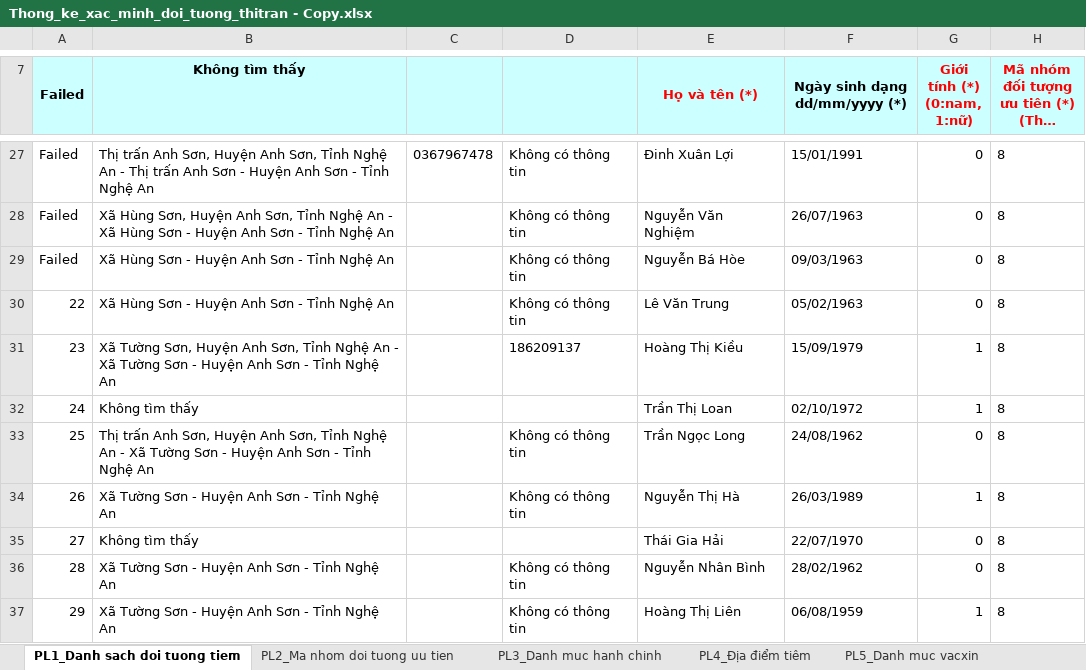
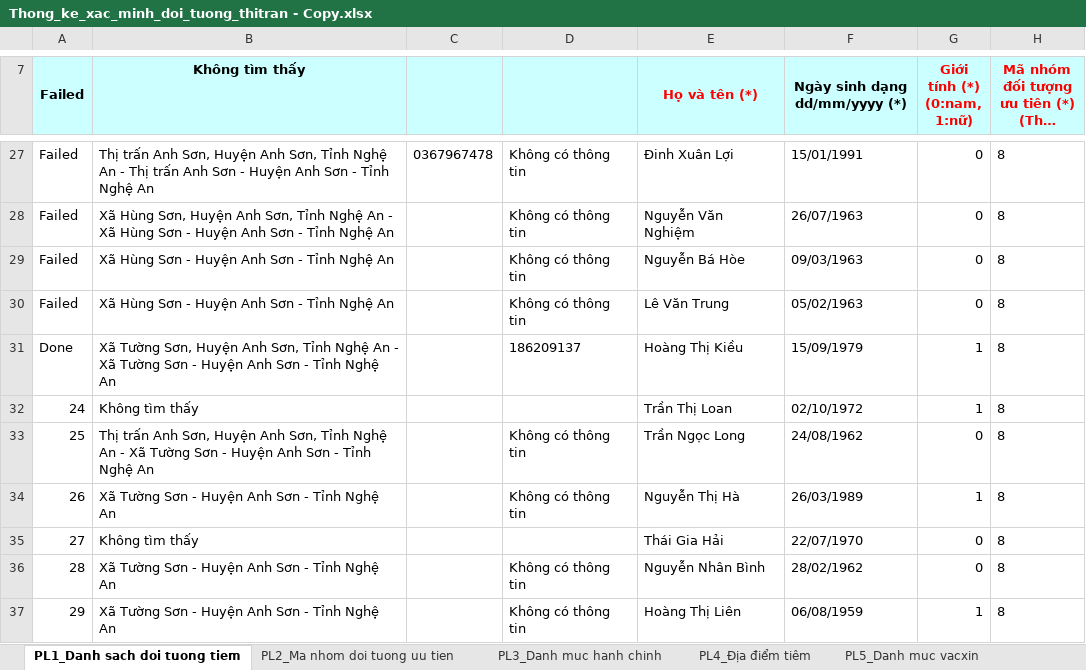
Before and after one commit to 1nguyenhuuhieu/lam-sach-du-lieu-tiem-chung, an Excel workbook: Thong_ke_xac_minh_doi_tuong_thitran - Copy.xlsx, sheet PL1_Danh sach doi tuong tiem, drawn as a sheet; only a part is shown, gaps mark what is left out; long unchanged cells end in …; values as stored, in another font and other column widths than the file's, no borders; the diff names each change by its address in the sheet, - before the commit and + after, or states it on an @@ line.

```diff
--- a/Thong_ke_xac_minh_doi_tuong_thitran - Copy.xlsx (sheet PL1_Danh sach doi tuong tiem)
+++ b/Thong_ke_xac_minh_doi_tuong_thitran - Copy.xlsx (sheet PL1_Danh sach doi tuong tiem)
-A30 (Failed): 22
+A30 (Failed): Failed
-A31 (Failed): 23
+A31 (Failed): Done
```
Also changed, not shown: Thong_ke_xac_minh_doi_tuong_camson - Copy.xlsx, Thong_ke_xac_minh_doi_tuong_phucson - Copy.xlsx, 3 other files.
